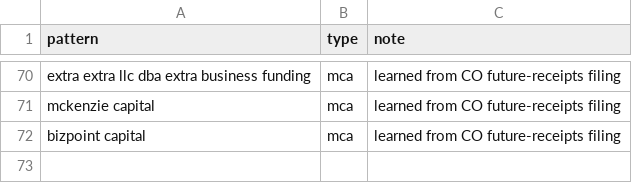
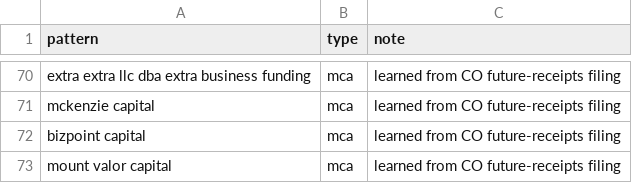
Before and after one commit to mcaresolution1-cyber/mca-leads, a CSV file: data/funders.csv, drawn as a sheet; only a part is shown, gaps mark what is left out.

```diff
--- a/data/funders.csv
+++ b/data/funders.csv
@@ -72 +72,2 @@ mckenzie capital,mca,learned from CO future-receipts filing
 bizpoint capital,mca,learned from CO future-receipts filing
+mount valor capital,mca,learned from CO future-receipts filing
```
Also changed, not shown: data/seen.csv, 2 other files.
